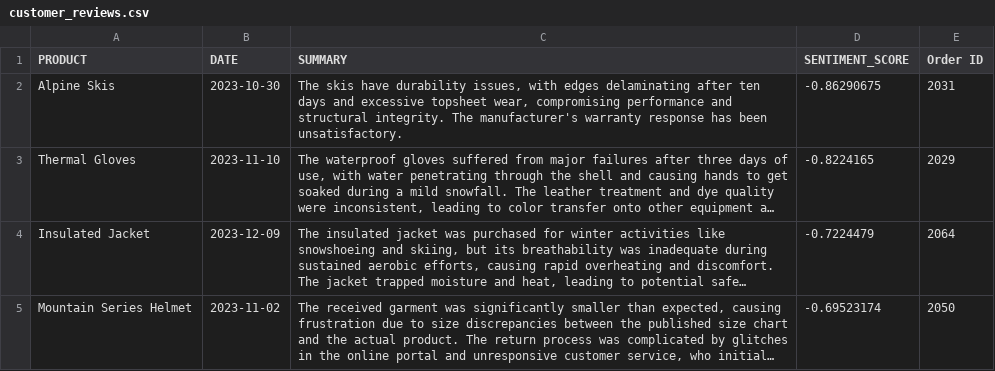
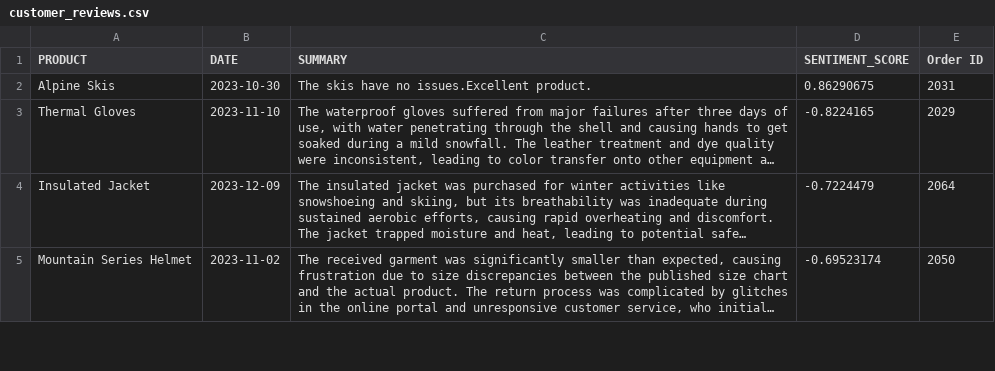
Before and after one commit to rohitmshetty/streamlit-demo, a CSV file: customer_reviews.csv, drawn as a sheet; only a part is shown; long unchanged cells end in …; the diff names each change by its address in the sheet, - before the commit and + after, or states it on an @@ line.

Commit message:
sentiment analysis changes

```diff
--- a/customer_reviews.csv
+++ b/customer_reviews.csv
-C2 (SUMMARY): …skis have durability issues, with edges delaminating after ten days and excessive topsheet wear, compromising performance and structural integrity. The manufacturer's warranty response has been unsatisfactory.
+C2 (SUMMARY): …skis have no issues.Excellent product.
-D2 (SENTIMENT_SCORE): -0.86290675
+D2 (SENTIMENT_SCORE): 0.86290675
```
Also changed, not shown: 1 other file.
